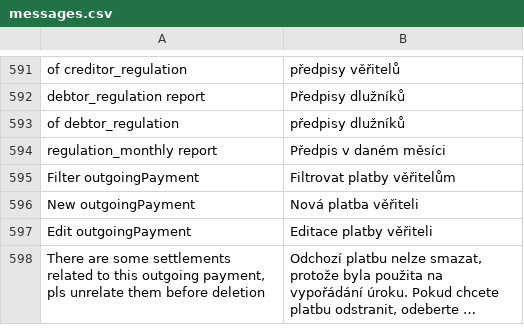
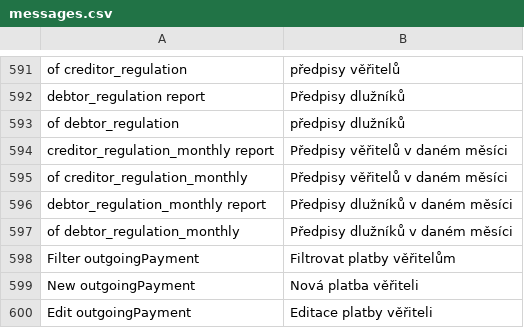
Before and after one commit to martinkulich/maur-creditors, a CSV file: data/translations/messages.csv, drawn as a sheet; only a part is shown, gaps mark what is left out; the shorter side is filled out with more unchanged rows; long unchanged cells end in ….

```diff
--- a/data/translations/messages.csv
+++ b/data/translations/messages.csv
@@ -593,3 +593,6 @@ debtor_regulation report;Předpisy dlužníků
 of debtor_regulation;předpisy dlužníků
-regulation_monthly report;Předpis v daném měsíci
+creditor_regulation_monthly report;Předpisy věřitelů v daném měsíci
+of creditor_regulation_monthly;Předpisy věřitelů v daném měsíci
+debtor_regulation_monthly report;Předpisy dlužníků v daném měsíci
+of debtor_regulation_monthly;Předpisy dlužníků v daném měsíci
 Filter outgoingPayment;Filtrovat platby věřitelům
```
Also changed, not shown: 10 other files.
